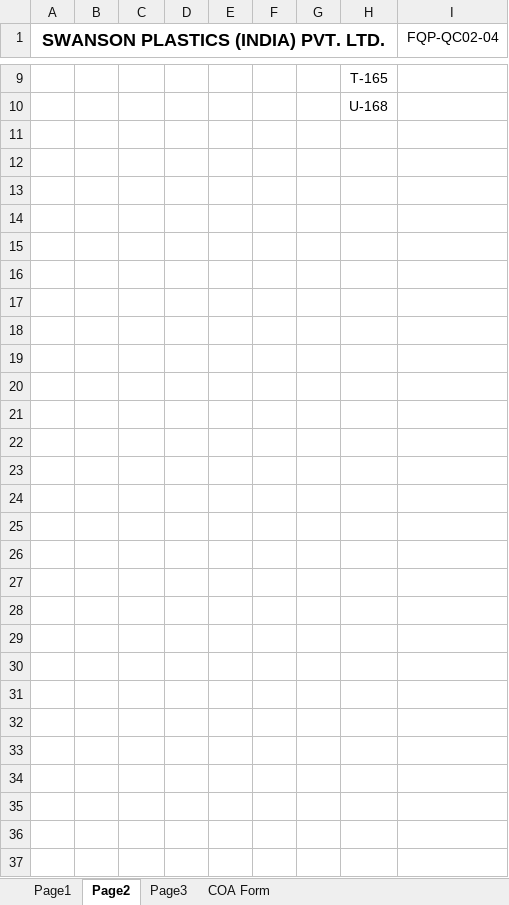
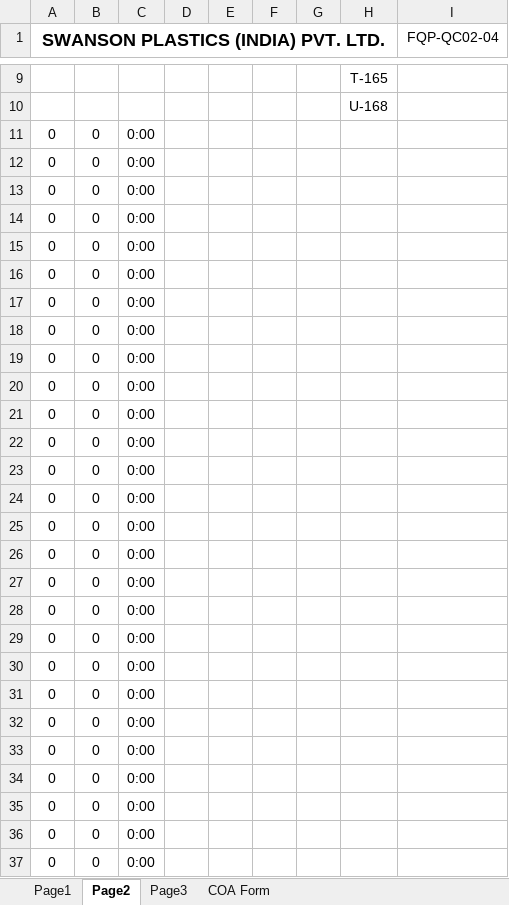
Before and after one commit to dev-vision-ai/SwansonIndiaPortal, an Excel workbook: backend/templates/UC-16gsm-165W.xlsx, sheet Page2, drawn as a sheet; only a part is shown, gaps mark what is left out; values as stored, in another font and other column widths than the file's, no borders; conditional formats not drawn; the diff covers the shown part only; the diff names each change by its address in the sheet, - before the commit and + after, or states it on an @@ line.

```diff
--- a/backend/templates/UC-16gsm-165W.xlsx (sheet Page2)
+++ b/backend/templates/UC-16gsm-165W.xlsx (sheet Page2)
-row 11: (empty)
+row 11: 0 | 0 | 0:00
-row 12: (empty)
+row 12: 0 | 0 | 0:00
-row 13: (empty)
+row 13: 0 | 0 | 0:00
-row 14: (empty)
+row 14: 0 | 0 | 0:00
-row 15: (empty)
+row 15: 0 | 0 | 0:00
-row 16: (empty)
+row 16: 0 | 0 | 0:00
-row 17: (empty)
+row 17: 0 | 0 | 0:00
-row 18: (empty)
+row 18: 0 | 0 | 0:00
-row 19: (empty)
+row 19: 0 | 0 | 0:00
-row 20: (empty)
+row 20: 0 | 0 | 0:00
-row 21: (empty)
+row 21: 0 | 0 | 0:00
-row 22: (empty)
+row 22: 0 | 0 | 0:00
-row 23: (empty)
+row 23: 0 | 0 | 0:00
-row 24: (empty)
+row 24: 0 | 0 | 0:00
-row 25: (empty)
+row 25: 0 | 0 | 0:00
-row 26: (empty)
+row 26: 0 | 0 | 0:00
-row 27: (empty)
+row 27: 0 | 0 | 0:00
-row 28: (empty)
+row 28: 0 | 0 | 0:00
-row 29: (empty)
+row 29: 0 | 0 | 0:00
-row 30: (empty)
+row 30: 0 | 0 | 0:00
-row 31: (empty)
+row 31: 0 | 0 | 0:00
-row 32: (empty)
+row 32: 0 | 0 | 0:00
-row 33: (empty)
+row 33: 0 | 0 | 0:00
-row 34: (empty)
+row 34: 0 | 0 | 0:00
-row 35: (empty)
+row 35: 0 | 0 | 0:00
-row 36: (empty)
+row 36: 0 | 0 | 0:00
-row 37: (empty)
+row 37: 0 | 0 | 0:00
```
Also changed, not shown: 22 edited cells elsewhere in this sheet, sheet Page3, 23 other files.
